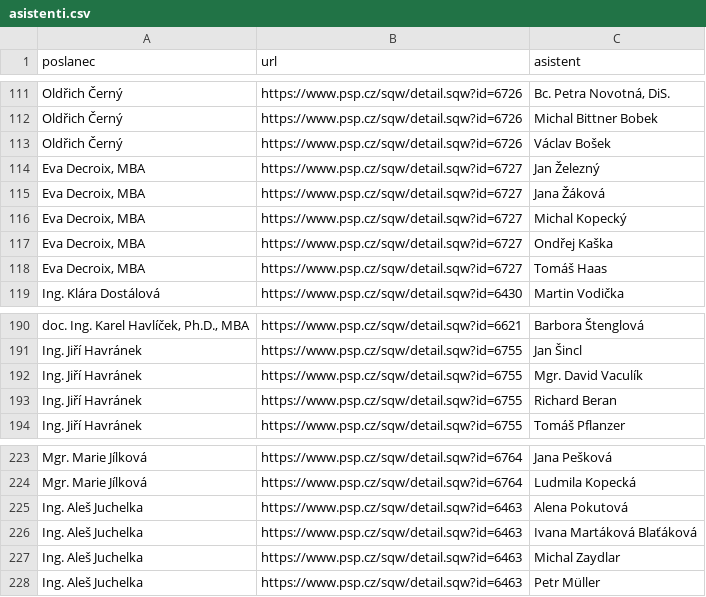
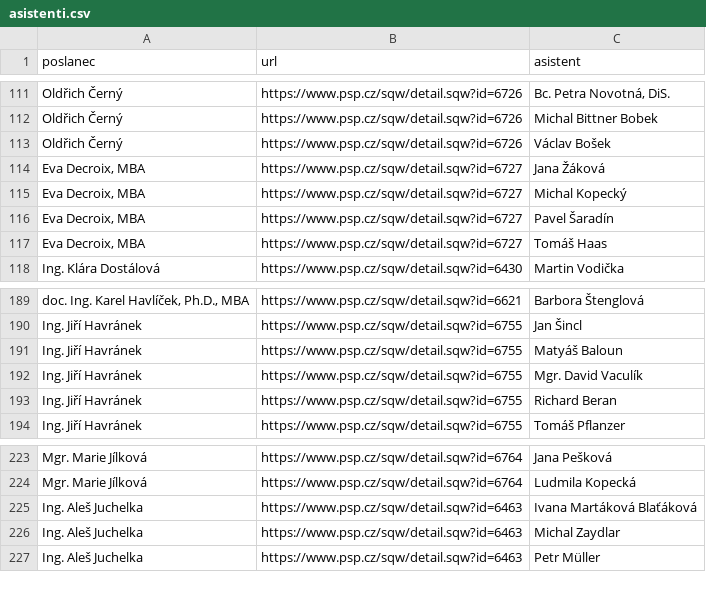
Before and after one commit to kokes/psp-asistenti, a CSV file: asistenti.csv, drawn as a sheet; only a part is shown, gaps mark what is left out; removed rows and columns are numbered as before the commit, all else as after; the diff names each change by its address in the sheet, - before the commit and + after, or states it on an @@ line.

```diff
--- a/asistenti.csv
+++ b/asistenti.csv
-row 114: Eva Decroix, MBA | https://www.psp.cz/sqw/detail.sqw?id=6727 | Jan Železný
-C116 (asistent): Ondřej Kaška
+C116 (asistent): Pavel Šaradín
+row 191: Ing. Jiří Havránek | https://www.psp.cz/sqw/detail.sqw?id=6755 | Matyáš Baloun
-row 225: Ing. Aleš Juchelka | https://www.psp.cz/sqw/detail.sqw?id=6463 | Alena Pokutová
```
Also changed, not shown: 1 other file.
